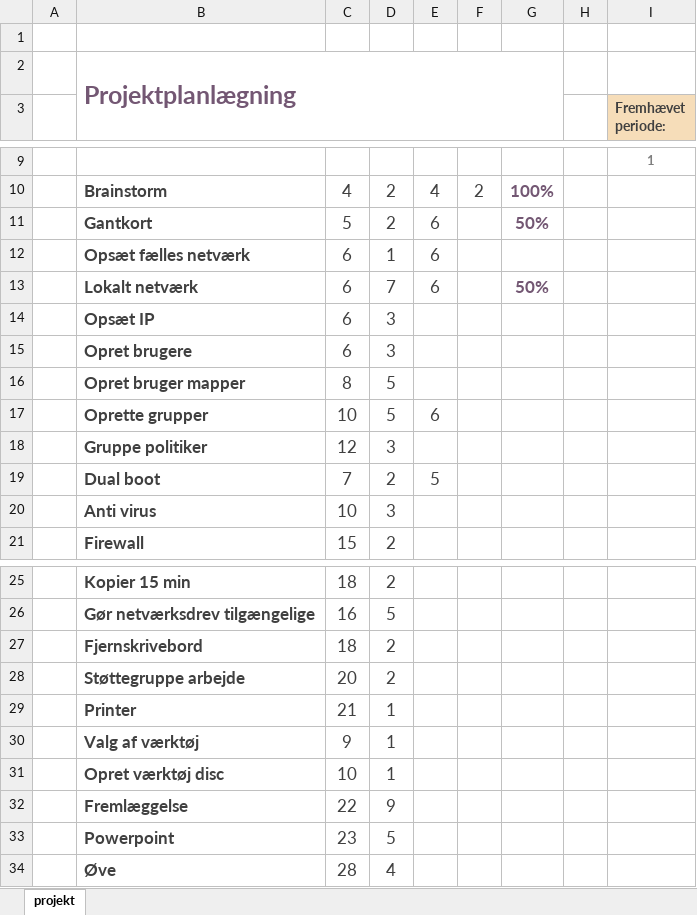
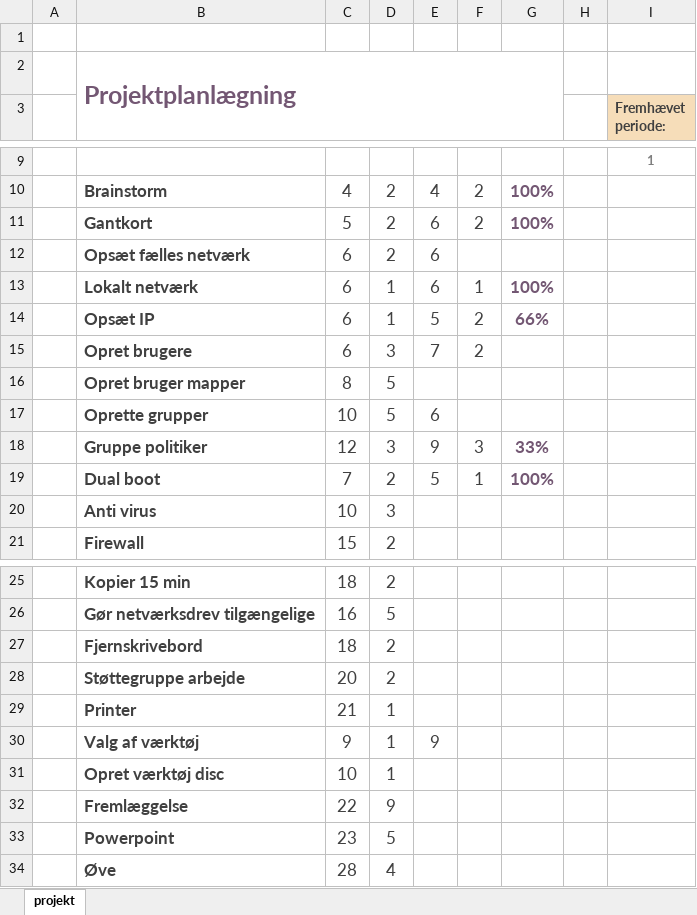
Before and after one commit to bjarke20000/gruppeOpgave, an Excel workbook: Gantt.xlsx, sheet projekt, drawn as a sheet; only a part is shown, gaps mark what is left out; values as stored, in another font and other column widths than the file's, no borders; charts and pictures and conditional formats not drawn; the diff names each change by its address in the sheet, - before the commit and + after, or states it on an @@ line.

```diff
--- a/Gantt.xlsx (sheet projekt)
+++ b/Gantt.xlsx (sheet projekt)
-F11: (empty)
+F11: 2
-G11: 50%
+G11: 100%
-D12: 1
+D12: 2
-D13: 7
+D13: 1
-F13: (empty)
+F13: 1
-G13: 50%
+G13: 100%
-D14: 3
+D14: 1
-E14: (empty)
+E14: 5
-F14:F15: (empty)
+F14:F15: 2
-G14: (empty)
+G14: 66%
-E15: (empty)
+E15: 7
-E18: (empty)
+E18: 9
-F18: (empty)
+F18: 3
-G18: (empty)
+G18: 33%
-F19: (empty)
+F19: 1
-G19: (empty)
+G19: 100%
-E30: (empty)
+E30: 9
```
Also changed, not shown: 3 other files.
